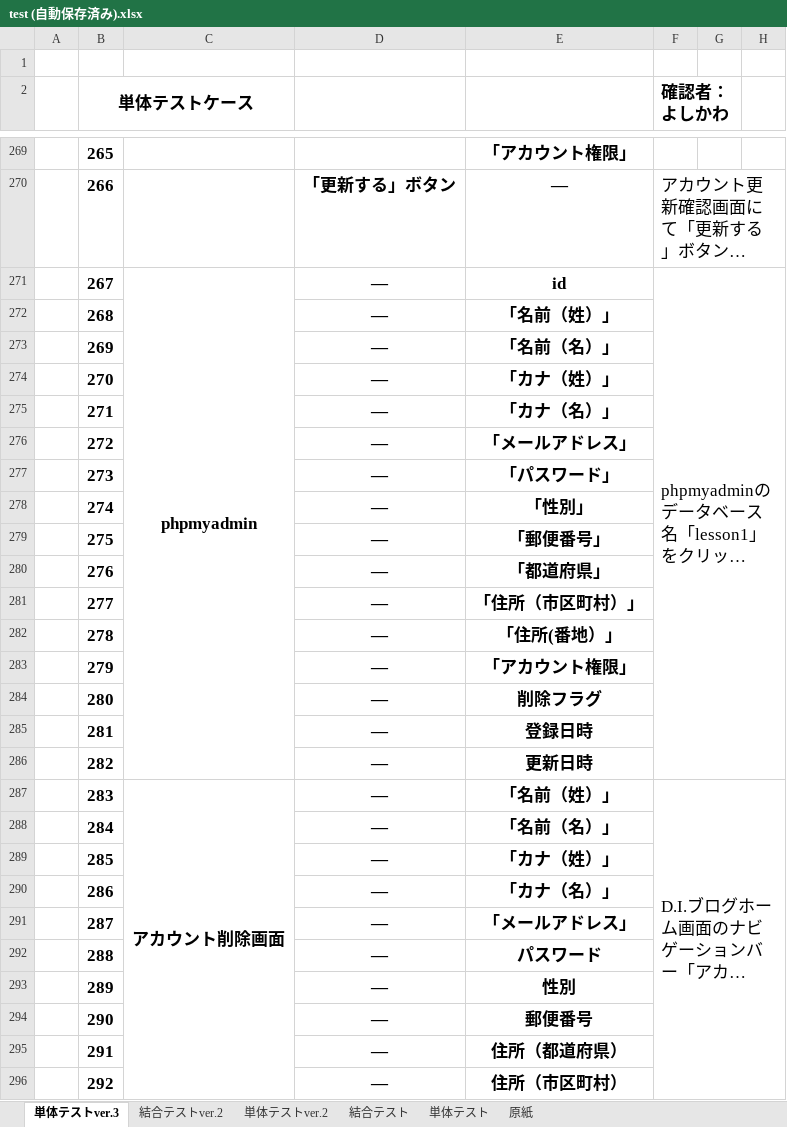
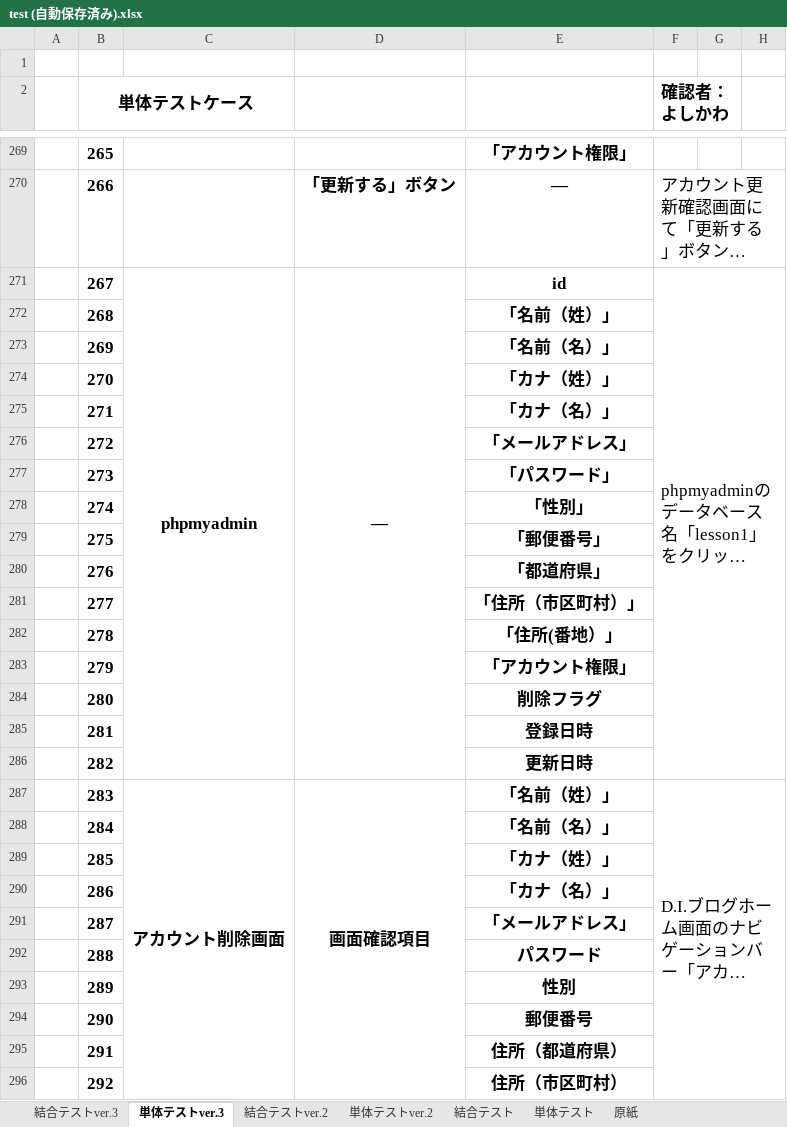
Before and after one commit to mk-050/regist_test, an Excel workbook: test (自動保存済み).xlsx, sheet 単体テストver.3, drawn as a sheet; only a part is shown, gaps mark what is left out; long unchanged cells end in …; values as stored, in another font and other column widths than the file's, no borders; the diff covers the shown part only; the diff names each change by its address in the sheet, - before the commit and + after, or states it on an @@ line.

```diff
--- a/test (自動保存済み).xlsx (sheet 単体テストver.3)
+++ b/test (自動保存済み).xlsx (sheet 単体テストver.3)
+sheet tab: 結合テストver.3
+D271:D286 merged
-D272:D286: ―
+D272:D286: (empty)
-D287: ―
+D287: 画面確認項目
+D287:D298 merged
-D288:D296: ―
+D288:D296: (empty)
```
Also changed, not shown: 2 edited cells elsewhere in this sheet.
